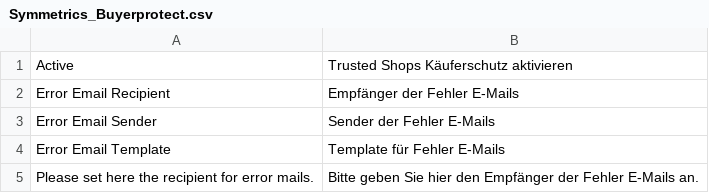
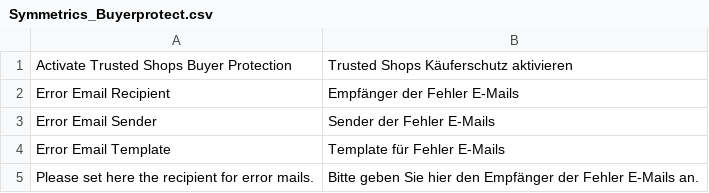
Before and after one commit to welance/trustedshops_buyerprotection, a CSV file: build/app/locale/de_DE/Symmetrics_Buyerprotect.csv, drawn as a sheet; only a part is shown; the diff covers the shown part only.

```diff
--- a/build/app/locale/de_DE/Symmetrics_Buyerprotect.csv
+++ b/build/app/locale/de_DE/Symmetrics_Buyerprotect.csv
@@ -1,2 +1,2 @@
-"Active","Trusted Shops Käuferschutz aktivieren"
+"Activate Trusted Shops Buyer Protection","Trusted Shops Käuferschutz aktivieren"
 "Error Email Recipient","Empfänger der Fehler E-Mails"
```
Also changed, not shown: 8 added rows, 7 removed rows and 14 edited cells elsewhere in this file, 2 other files.
